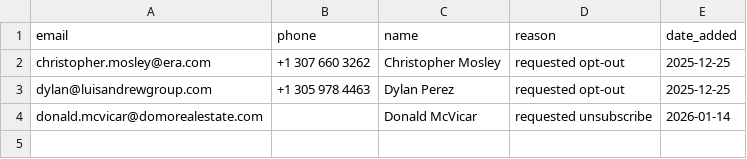
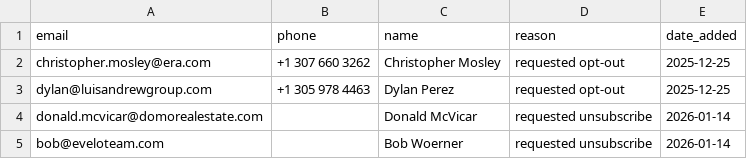
Before and after one commit to tomu1969/fb-ads-prospecting, a CSV file: config/do_not_contact.csv, drawn as a sheet; the diff names each change by its address in the sheet, - before the commit and + after, or states it on an @@ line.

```diff
--- a/config/do_not_contact.csv
+++ b/config/do_not_contact.csv
+row 5: bob@eveloteam.com |  | Bob Woerner | requested unsubscribe | 2026-01-14
```
Also changed, not shown: 14 other files.
